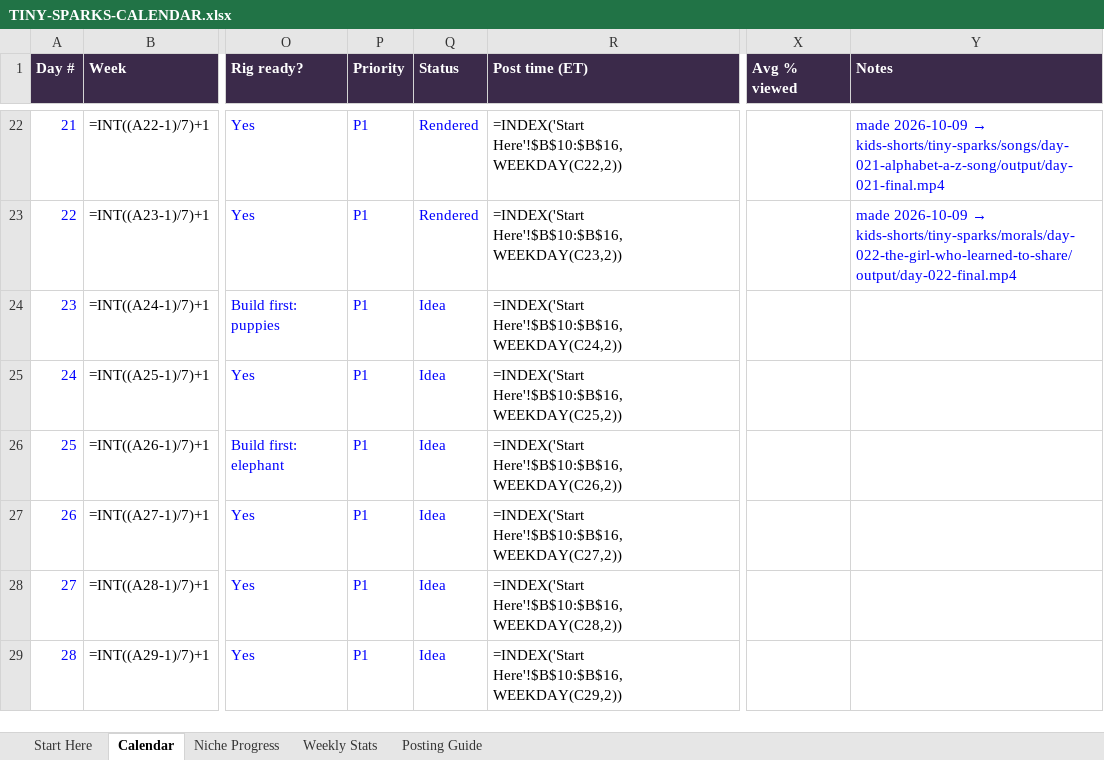
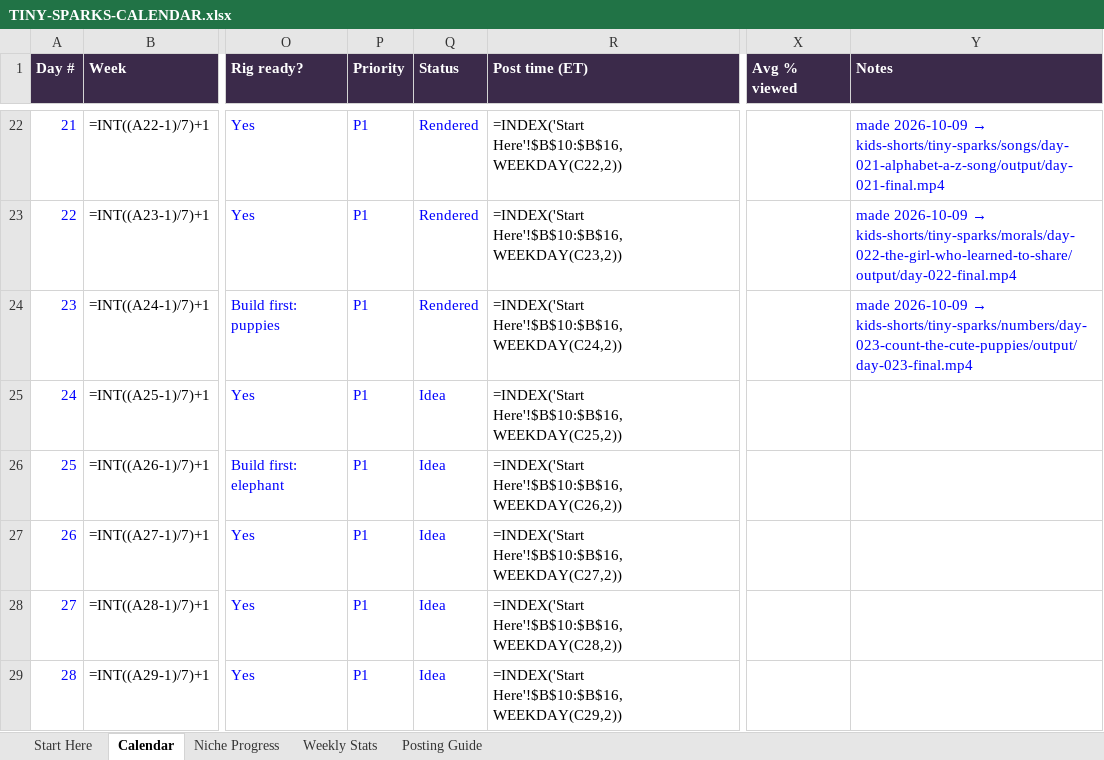
Before and after one commit to zakariaessaiydy/ai-gen, an Excel workbook: TINY-SPARKS-CALENDAR.xlsx, sheet Calendar, drawn as a sheet; only a part is shown, gaps mark what is left out; values as stored, in another font and other column widths than the file's, no borders; formulas without a stored value are shown as written; conditional formats not drawn; the diff names each change by its address in the sheet, - before the commit and + after, or states it on an @@ line.

```diff
--- a/TINY-SPARKS-CALENDAR.xlsx (sheet Calendar)
+++ b/TINY-SPARKS-CALENDAR.xlsx (sheet Calendar)
-Q24 (Status): Idea
+Q24 (Status): Rendered
@@ Y24 (Notes): (empty) → made 2026-10-09 → kids-shorts/tiny-sparks/numbers/day-023-count-the-cute-puppies/output/day-023-final.mp4 @@
```
Also changed, not shown: 11 other files.
